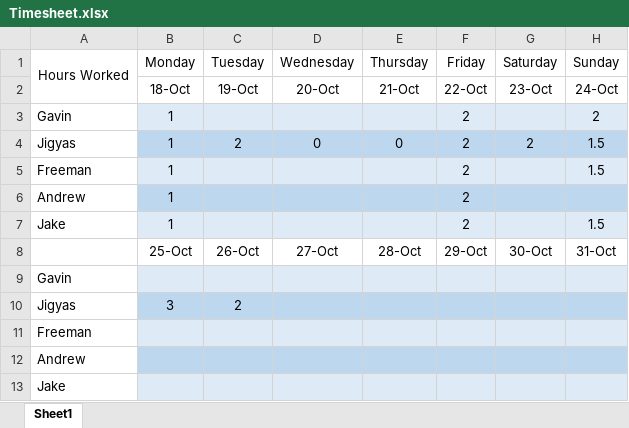
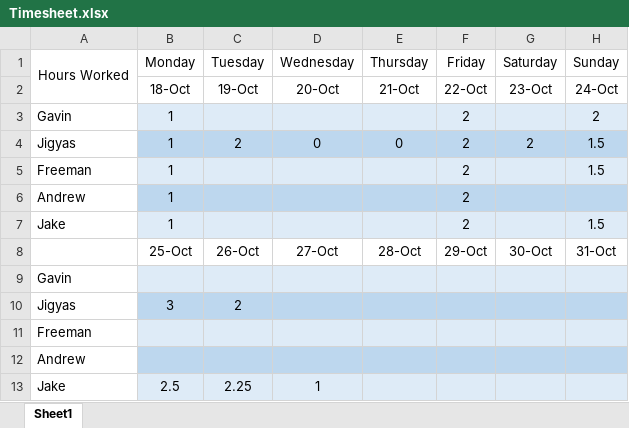
Before and after one commit to FreemanSpray/EECS-448_Project-4_G11, an Excel workbook: Documentation/Timesheet.xlsx, sheet Sheet1, drawn as a sheet; values as stored, in another font and other column widths than the file's, no borders; removed rows and columns are numbered as before the commit, all else as after; the diff names each change by its address in the sheet, - before the commit and + after, or states it on an @@ line.

Commit message:
updated timesheet

```diff
--- a/Documentation/Timesheet.xlsx (sheet Sheet1)
+++ b/Documentation/Timesheet.xlsx (sheet Sheet1)
-row 13: Jake
+row 13: Jake | 2.5 | 2.25 | 1
```
Also changed, not shown: 1 other file.
